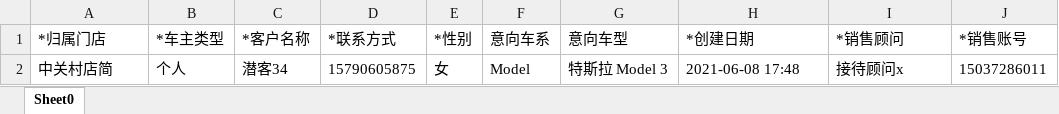
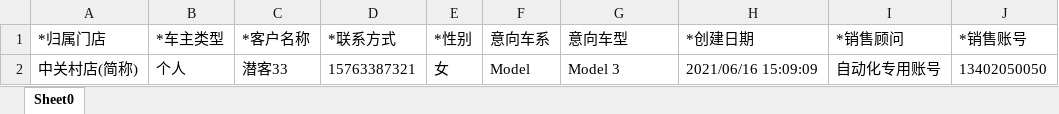
Before and after one commit to dy495/interface-test-framework, an Excel workbook: src/main/java/com/haisheng/framework/testng/bigScreen/jiaochen/xmf/file/importPotentialCustomerfile.xlsx, sheet Sheet0, drawn as a sheet; values as stored, in another font and other column widths than the file's, no borders; removed rows and columns are numbered as before the commit, all else as after; the diff names each change by its address in the sheet, - before the commit and + after, or states it on an @@ line.

```diff
--- a/src/main/java/com/haisheng/framework/testng/bigScreen/jiaochen/xmf/file/importPotentialCustomerfile.xlsx (sheet Sheet0)
+++ b/src/main/java/com/haisheng/framework/testng/bigScreen/jiaochen/xmf/file/importPotentialCustomerfile.xlsx (sheet Sheet0)
-row 2: 中关村店简 | 个人 | 潜客34 | 15790605875 | 女 | Model | 特斯拉 Model 3 | 2021-06-08 17:48 | 接待顾问x | 15037286011
+row 2: 中关村店(简称) | 个人 | 潜客33 | 15763387321 | 女 | Model | Model 3 | 2021/06/16 15:09:09 | 自动化专用账号 | 13402050050
```
Also changed, not shown: 2 other files.
